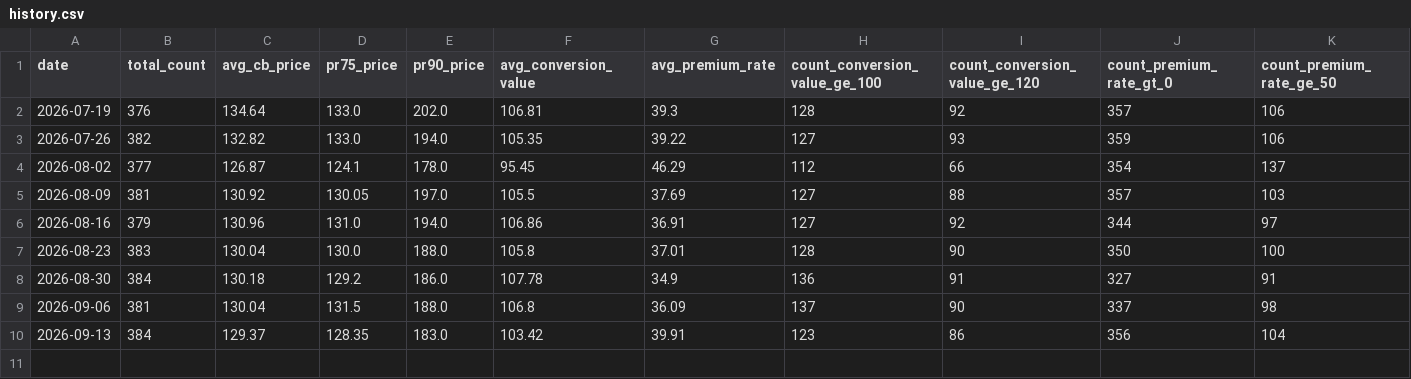
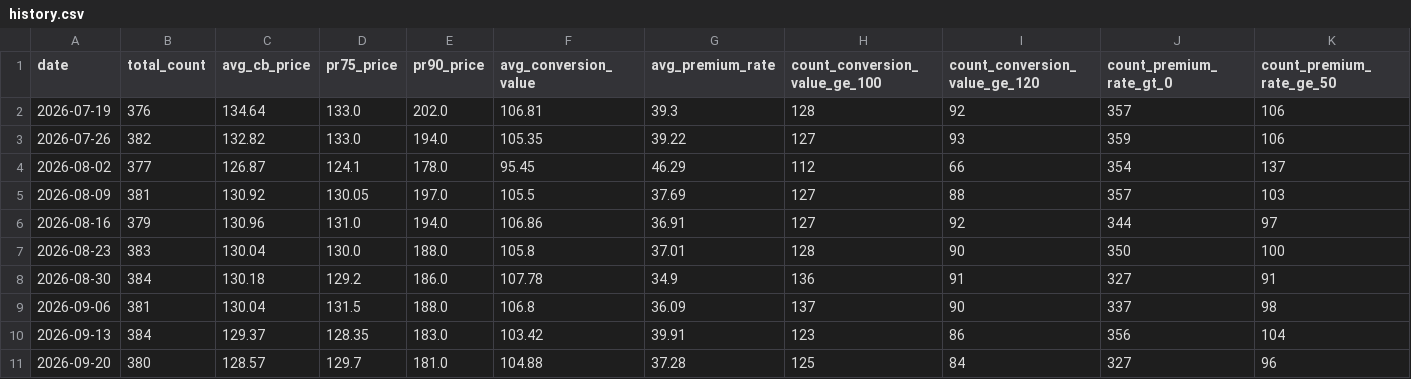
Before and after one commit to remark308-source/cb-week-stats, a CSV file: data/history.csv, drawn as a sheet; only a part is shown; rows hold the shown columns only; the diff names each change by its address in the sheet, - before the commit and + after, or states it on an @@ line.

```diff
--- a/data/history.csv
+++ b/data/history.csv
+row 11: 2026-09-20 | 380 | 128.57 | 129.7 | 181.0 | 104.88 | 37.28 | 125 | 84 | 327 | 96
```
Also changed, not shown: 2 other files.
